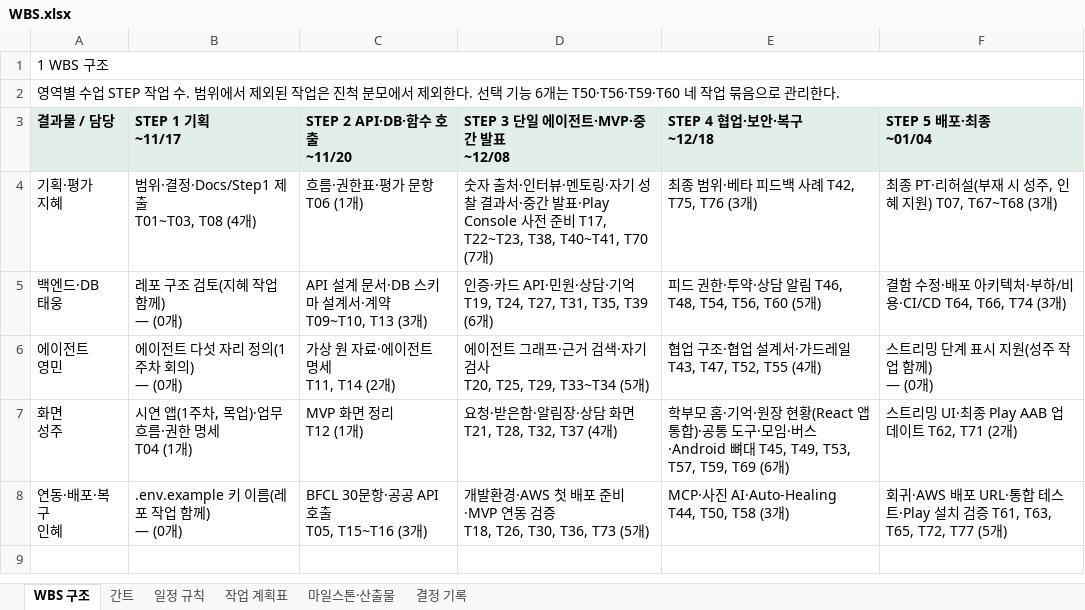
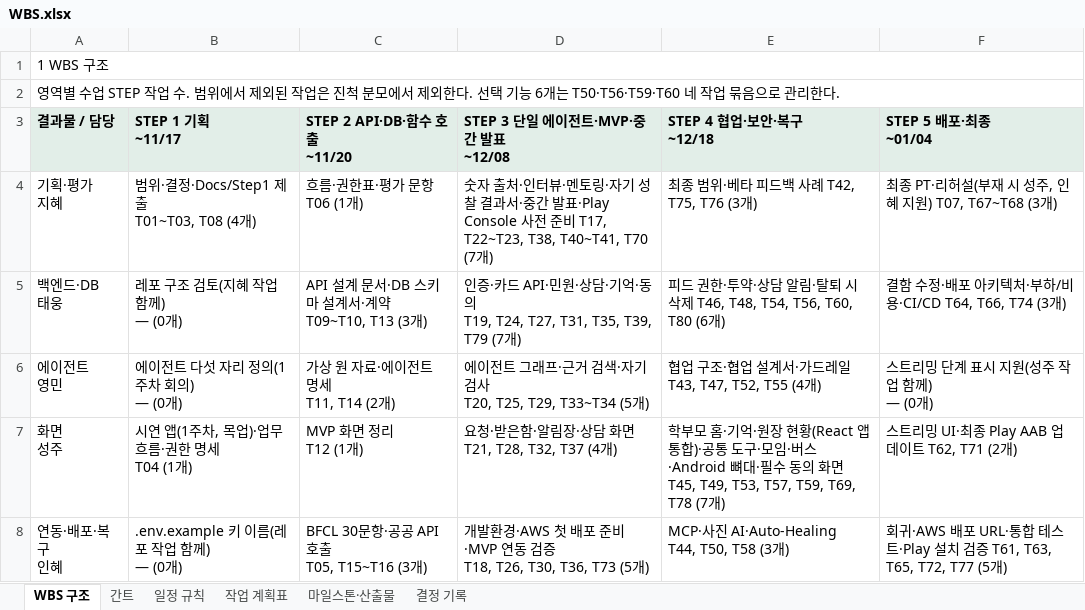
Before and after one commit to aio-final-2team/FinalProject_2Team, an Excel workbook: Docs/Step1/WBS.xlsx, sheet WBS 구조, drawn as a sheet; values as stored, in another font and other column widths than the file's, no borders; ↵ is a line break in a cell; the diff names each change by its address in the sheet, - before the commit and + after, or states it on an @@ line.

```diff
--- a/Docs/Step1/WBS.xlsx (sheet WBS 구조)
+++ b/Docs/Step1/WBS.xlsx (sheet WBS 구조)
-D5 (STEP 3 단일 에이전트·MVP·중간 발표 ~12/08): …담·기억 ↵ T19, T24, T27, T31, T35, T39 (6개)
+D5 (STEP 3 단일 에이전트·MVP·중간 발표 ~12/08): …담·기억·동의 ↵ T19, T24, T27, T31, T35, T39, T79 (7개)
-E5 (STEP 4 협업·보안·복구 ~12/18): …담 알림 T46, T48, T54, T56, T60 (5개)
+E5 (STEP 4 협업·보안·복구 ~12/18): …담 알림·탈퇴 시 삭제 T46, T48, T54, T56, T60, T80 (6개)
-E7 (STEP 4 협업·보안·복구 ~12/18): …스·Android 뼈대 T45, T49, T53, T57, T59, T69 (6개)
+E7 (STEP 4 협업·보안·복구 ~12/18): …스·Android 뼈대·필수 동의 화면 T45, T49, T53, T57, T59, T69, T78 (7개)
```
Also changed, not shown: sheet 작업 계획표, sheet 마일스톤·산출물, sheet 간트, sheet 일정 규칙, formulas that keep their value, 4 other files.
